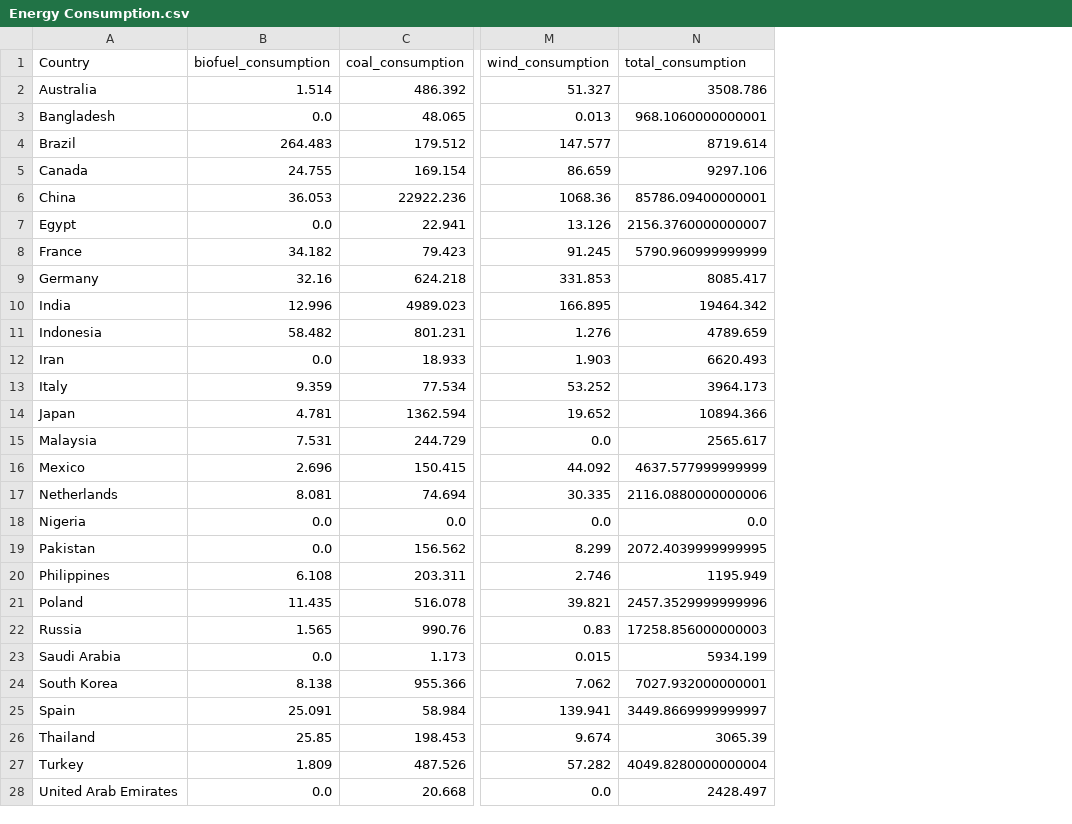
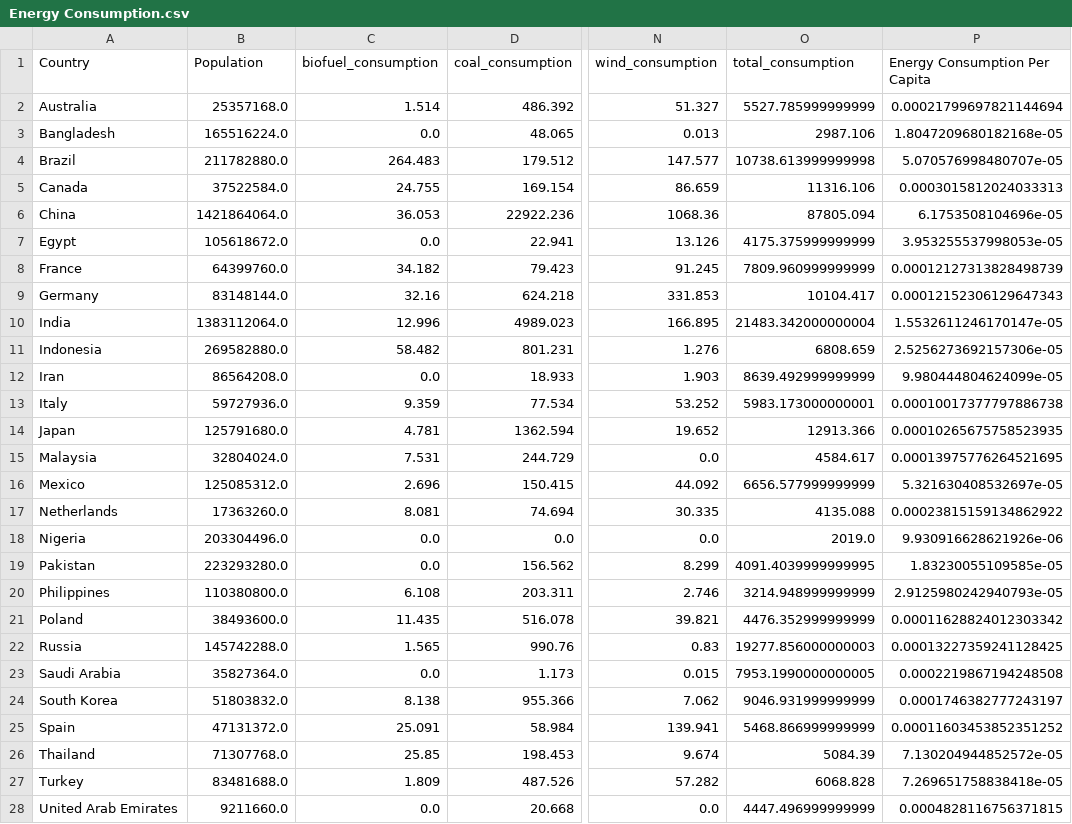
Before and after one commit to timlaw0919/COMP4462-Project, a CSV file: Cleaned Data/2019/Energy Consumption.csv, drawn as a sheet; only a part is shown, gaps mark what is left out; addresses are those after the commit; the diff covers the shown part only; the diff names each change by its address in the sheet, - before the commit and + after, or states it on an @@ line.

Commit message:
Latest Data

```diff
--- a/Cleaned Data/2019/Energy Consumption.csv
+++ b/Cleaned Data/2019/Energy Consumption.csv
+column B (Population), rows 2-28: 25357168.0 | 165516224.0 | 211782880.0 | 37522584.0 | 1421864064.0 | 105618672.0 | 64399760.0 | 83148144.0 | 1383112064.0 | 269582880.0 | 86564208.0 | 59727936.0 | 125791680.0 | 32804024.0 | 125085312.0 | 17363260.0 | 203304496.0 | 223293280.0 | 110380800.0 | 38493600.0 | 145742288.0 | 35827364.0 | 51803832.0 | 47131372.0 | 71307768.0 | 83481688.0 | 9211660.0
+column P (Energy Consumption Per Capita), rows 2-28: 0.00021799697821144694 | 1.8047209680182168e-05 | 5.070576998480707e-05 | 0.0003015812024033313 | 6.1753508104696e-05 | 3.953255537998053e-05 | 0.00012127313828498739 | 0.00012152306129647343 | 1.5532611246170147e-05 | 2.5256273692157306e-05 | 9.980444804624099e-05 | 0.00010017377797886738 | 0.00010265675758523935 | 0.00013975776264521695 | 5.321630408532697e-05 | 0.00023815159134862922 | 9.930916628621926e-06 | 1.83230055109585e-05 | 2.9125980242940793e-05 | 0.00011628824012303342 | 0.00013227359241128425 | 0.0002219867194248508 | 0.0001746382777243197 | 0.00011603453852351252 | 7.130204944852572e-05 | 7.269651758838418e-05 | 0.0004828116756371815
-O2 (total_consumption): 3508.786
+O2 (total_consumption): 5527.785999999999
-O3 (total_consumption): 968.1060000000001
+O3 (total_consumption): 2987.106
-O4 (total_consumption): 8719.614
+O4 (total_consumption): 10738.613999999998
-O5 (total_consumption): 9297.106
+O5 (total_consumption): 11316.106
-O6 (total_consumption): 85786.09400000001
+O6 (total_consumption): 87805.094
-O7 (total_consumption): 2156.3760000000007
+O7 (total_consumption): 4175.375999999999
-O8 (total_consumption): 5790.960999999999
+O8 (total_consumption): 7809.960999999999
-O9 (total_consumption): 8085.417
+O9 (total_consumption): 10104.417
-O10 (total_consumption): 19464.342
+O10 (total_consumption): 21483.342000000004
-O11 (total_consumption): 4789.659
+O11 (total_consumption): 6808.659
-O12 (total_consumption): 6620.493
+O12 (total_consumption): 8639.492999999999
-O13 (total_consumption): 3964.173
+O13 (total_consumption): 5983.173000000001
-O14 (total_consumption): 10894.366
+O14 (total_consumption): 12913.366
-O15 (total_consumption): 2565.617
+O15 (total_consumption): 4584.617
-O16 (total_consumption): 4637.577999999999
+O16 (total_consumption): 6656.577999999999
-O17 (total_consumption): 2116.0880000000006
+O17 (total_consumption): 4135.088
-O18 (total_consumption): 0.0
+O18 (total_consumption): 2019.0
-O19 (total_consumption): 2072.4039999999995
+O19 (total_consumption): 4091.4039999999995
-O20 (total_consumption): 1195.949
+O20 (total_consumption): 3214.948999999999
-O21 (total_consumption): 2457.3529999999996
+O21 (total_consumption): 4476.352999999999
-O22 (total_consumption): 17258.856000000003
+O22 (total_consumption): 19277.856000000003
-O23 (total_consumption): 5934.199
+O23 (total_consumption): 7953.1990000000005
-O24 (total_consumption): 7027.932000000001
+O24 (total_consumption): 9046.931999999999
-O25 (total_consumption): 3449.8669999999997
+O25 (total_consumption): 5468.866999999999
-O26 (total_consumption): 3065.39
+O26 (total_consumption): 5084.39
-O27 (total_consumption): 4049.8280000000004
+O27 (total_consumption): 6068.828
-O28 (total_consumption): 2428.497
+O28 (total_consumption): 4447.496999999999
```
Also changed, not shown: 3 edited cells elsewhere in this file, Cleaned Data/2015/Energy Consumption.csv, Cleaned Data/2018/Energy Consumption.csv, 17 other files.
